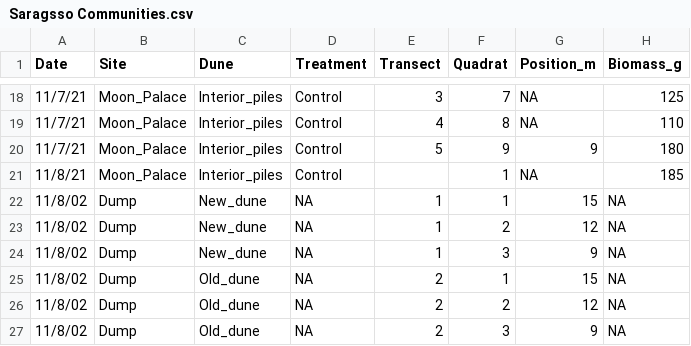
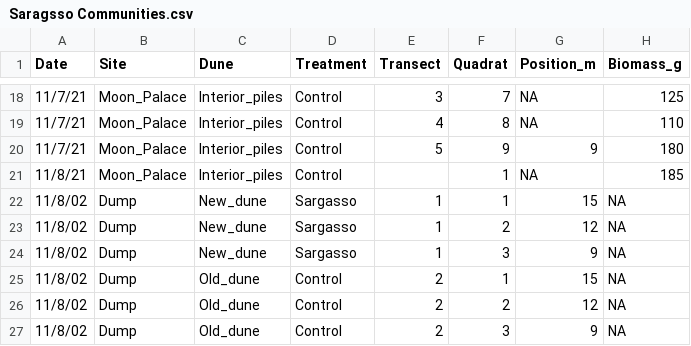
Before and after one commit to ricdesantiago/Sargasso_Subsidy, a CSV file: Saragsso Communities.csv, drawn as a sheet; only a part is shown, gaps mark what is left out; the diff names each change by its address in the sheet, - before the commit and + after, or states it on an @@ line.

```diff
--- a/Saragsso Communities.csv
+++ b/Saragsso Communities.csv
-D22:D24 (Treatment): NA
+D22:D24 (Treatment): Sargasso
-D25:D27 (Treatment): NA
+D25:D27 (Treatment): Control
```
Also changed, not shown: Soil Chemicals.csv, 7 other files.
